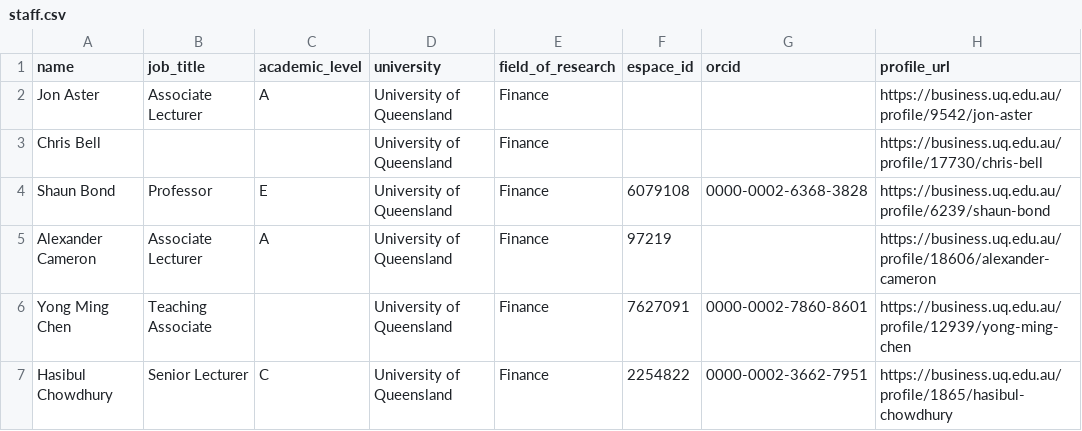
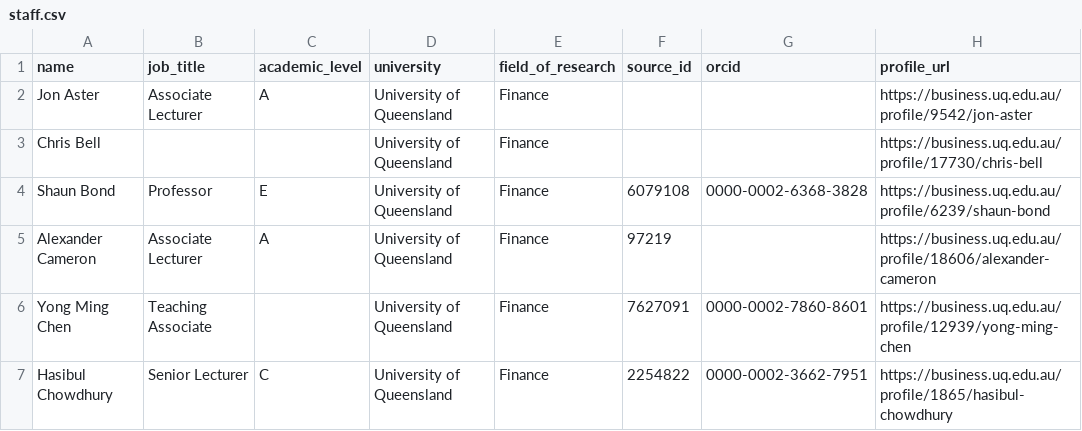
Before and after one commit to yuhanwang0612/cits3200-, a CSV file: output/uq/staff.csv, drawn as a sheet; only a part is shown.

Commit message:
add: test and outputs

```diff
--- a/output/uq/staff.csv
+++ b/output/uq/staff.csv
@@ -1,2 +1,2 @@
-name,job_title,academic_level,university,field_of_research,espace_id,orcid,profile_url
+name,job_title,academic_level,university,field_of_research,source_id,orcid,profile_url
 Jon Aster,Associate Lecturer,A,University of Queensland,Finance,,,https://business.uq.edu.au/profile/9542/jon-aster
```
Also changed, not shown: 8 other files.
